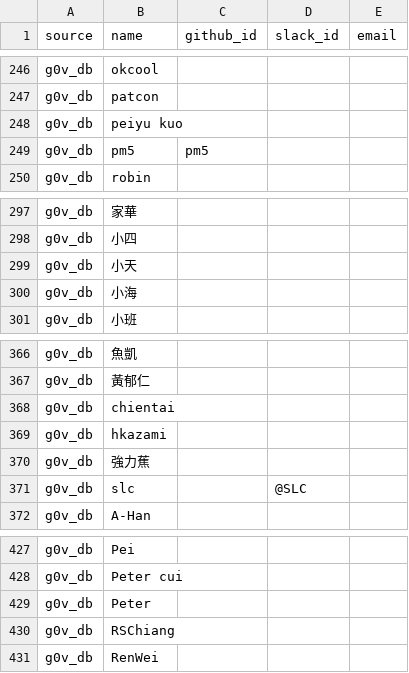
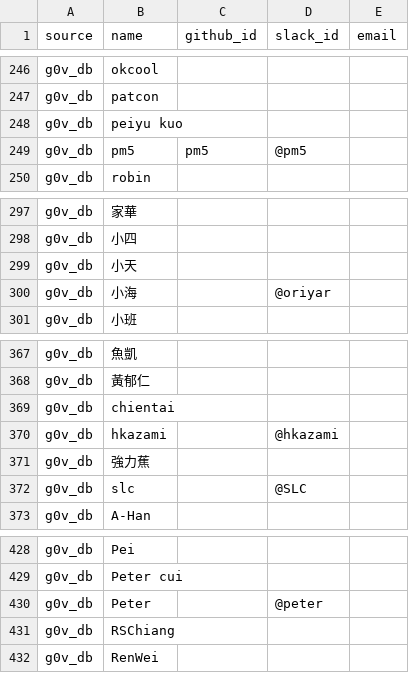
Before and after one commit to g0v/aray, a CSV file: awesome-migration/owners.csv, drawn as a sheet; only a part is shown, gaps mark what is left out; the diff covers the shown part only.

```diff
--- a/awesome-migration/owners.csv
+++ b/awesome-migration/owners.csv
@@ -248,3 +248,3 @@ source,name,github_id,slack_id,email
 "g0v_db","peiyu kuo",,,
-"g0v_db","pm5",pm5,,
+"g0v_db","pm5",pm5,@pm5,
 "g0v_db","robin",,,
@@ -299,3 +299,3 @@ source,name,github_id,slack_id,email
 "g0v_db","小天",,,
-"g0v_db","小海",,,
+"g0v_db","小海",,@oriyar,
 "g0v_db","小班",,,
@@ -368,3 +369,3 @@ source,name,github_id,slack_id,email
 "g0v_db","chientai",,,
-"g0v_db","hkazami",,,
+"g0v_db","hkazami",,@hkazami,
 "g0v_db","強力蕉",,,
@@ -428,3 +429,3 @@ source,name,github_id,slack_id,email
 "g0v_db","Peter cui",,,
-"g0v_db","Peter",,,
+"g0v_db","Peter",,@peter,
 "g0v_db","RSChiang",,,
```
Also changed, not shown: 5 added rows and 3 edited cells elsewhere in this file, awesome-migration/projects.csv, 4 other files.
